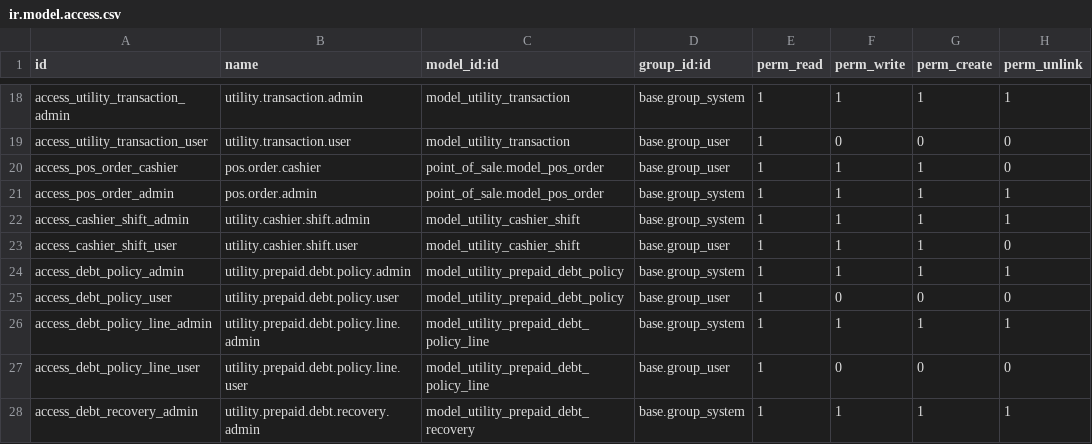
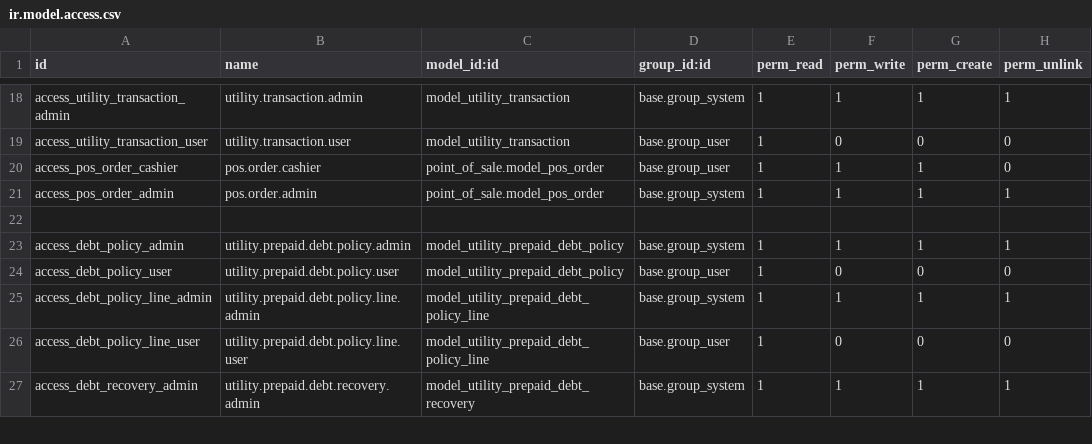
Before and after one commit to Mersaal8484/Billing, a CSV file: utility_prepaid/security/ir.model.access.csv, drawn as a sheet; only a part is shown, gaps mark what is left out.

```diff
--- a/utility_prepaid/security/ir.model.access.csv
+++ b/utility_prepaid/security/ir.model.access.csv
@@ -21,4 +21,3 @@ access_pos_order_cashier,pos.order.cashier,point_of_sale.model_pos_order,base.gr
 access_pos_order_admin,pos.order.admin,point_of_sale.model_pos_order,base.group_system,1,1,1,1
-access_cashier_shift_admin,utility.cashier.shift.admin,model_utility_cashier_shift,base.group_system,1,1,1,1
-access_cashier_shift_user,utility.cashier.shift.user,model_utility_cashier_shift,base.group_user,1,1,1,0
+
 access_debt_policy_admin,utility.prepaid.debt.policy.admin,model_utility_prepaid_debt_policy,base.group_system,1,1,1,1
```
Also changed, not shown: utility_billing/security/ir.model.access.csv, 37 other files.
